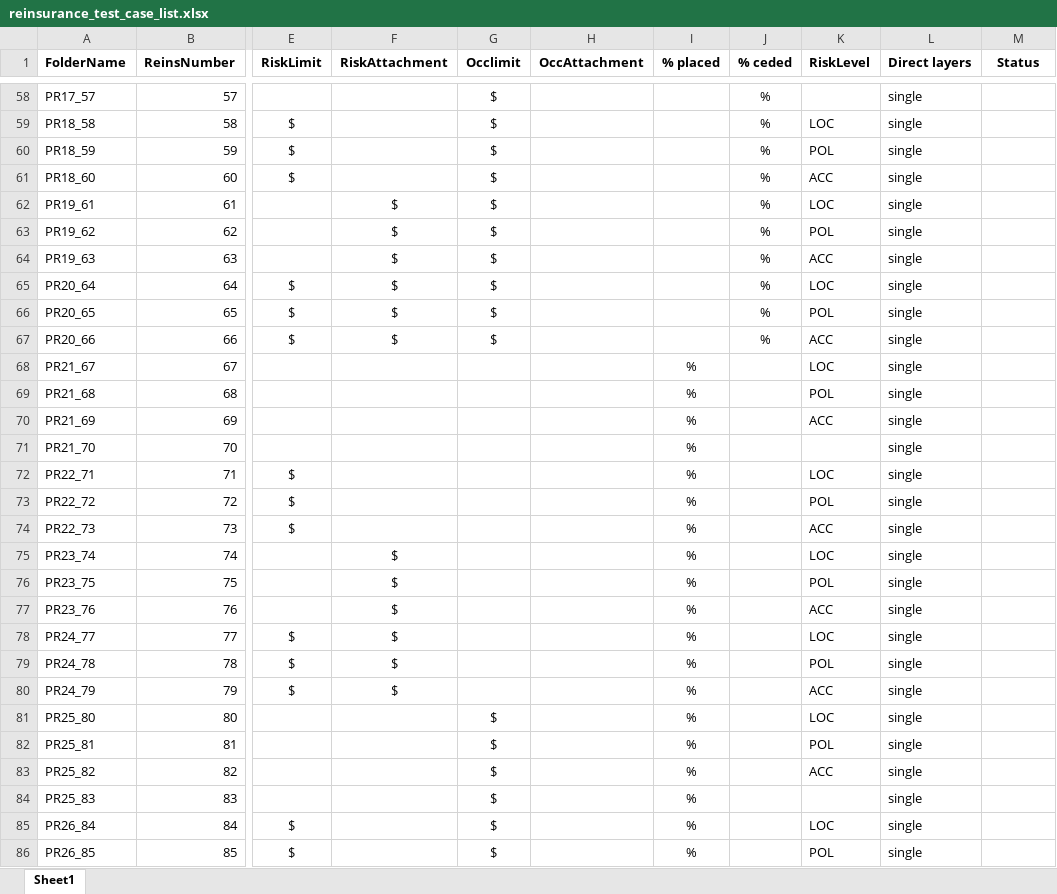
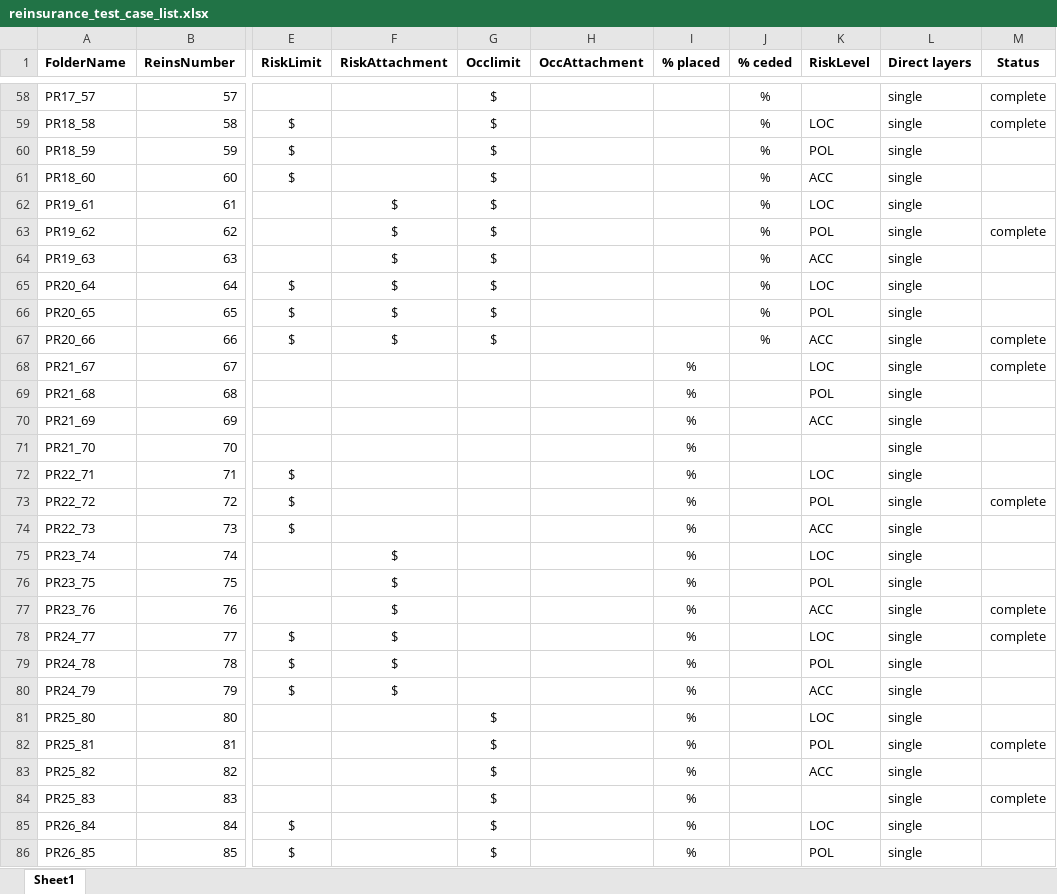
Before and after one commit to OasisLMF/OasisLMF, an Excel workbook: validation/examples/reinsurance_test_case_list.xlsx, sheet Sheet1, drawn as a sheet; only a part is shown, gaps mark what is left out; values as stored, in another font and other column widths than the file's, no borders; the diff covers the shown part only; the diff names each change by its address in the sheet, - before the commit and + after, or states it on an @@ line.

Commit message:
updated status of reinsurance tests

```diff
--- a/validation/examples/reinsurance_test_case_list.xlsx (sheet Sheet1)
+++ b/validation/examples/reinsurance_test_case_list.xlsx (sheet Sheet1)
-M58:M59 (Status): (empty)
+M58:M59 (Status): complete
-M63 (Status): (empty)
+M63 (Status): complete
-M67:M68 (Status): (empty)
+M67:M68 (Status): complete
-M73 (Status): (empty)
+M73 (Status): complete
-M77:M78 (Status): (empty)
+M77:M78 (Status): complete
-M82 (Status): (empty)
+M82 (Status): complete
-M84 (Status): (empty)
+M84 (Status): complete
```
Also changed, not shown: 43 edited cells and cell formats elsewhere in this sheet.
